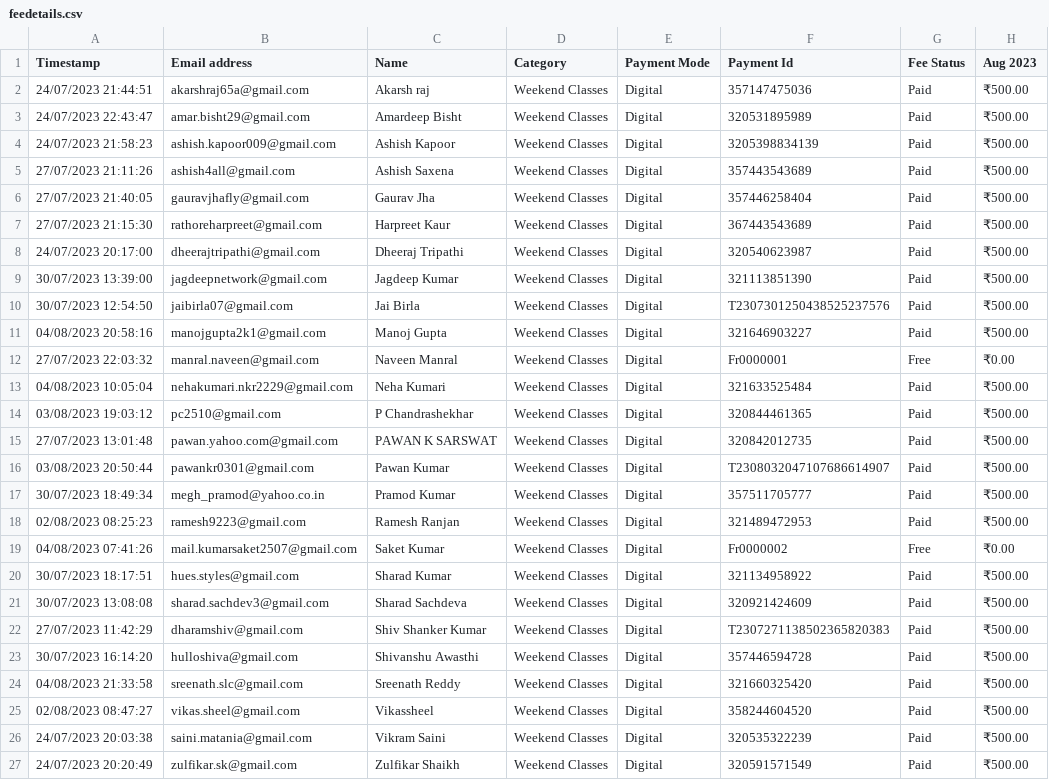
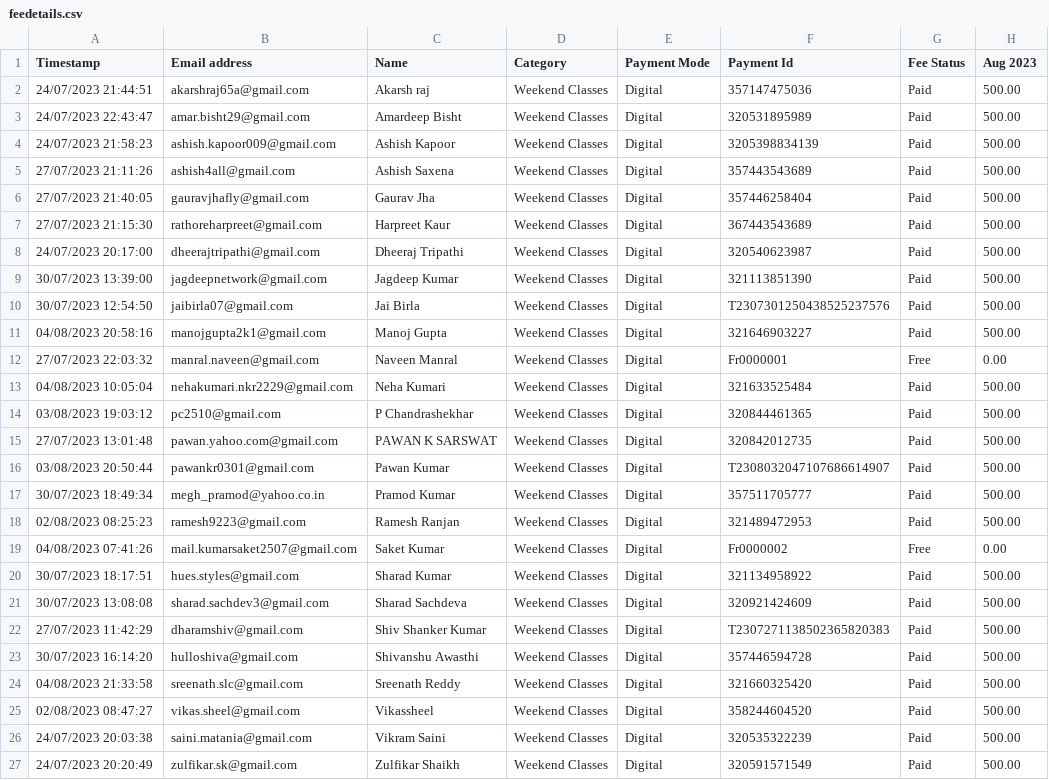
Before and after one commit to nishuranjan/generatereceipt, a CSV file: source/feedetails.csv, drawn as a sheet.

```diff
--- a/source/feedetails.csv
+++ b/source/feedetails.csv
@@ -1,27 +1,27 @@
 Timestamp,Email address,Name,Category,Payment Mode,Payment Id,Fee Status,Aug 2023
-24/07/2023 21:44:51,akarshraj65a@gmail.com,Akarsh raj,Weekend Classes,Digital,357147475036,Paid,₹500.00
-24/07/2023 22:43:47,amar.bisht29@gmail.com,Amardeep Bisht,Weekend Classes,Digital,320531895989,Paid,₹500.00
-24/07/2023 21:58:23,ashish.kapoor009@gmail.com,Ashish Kapoor ,Weekend Classes,Digital,3205398834139,Paid,₹500.00
-27/07/2023 21:11:26,ashish4all@gmail.com,Ashish Saxena,Weekend Classes,Digital,357443543689,Paid,₹500.00
-27/07/2023 21:40:05,gauravjhafly@gmail.com,Gaurav Jha,Weekend Classes,Digital,357446258404,Paid,₹500.00
-27/07/2023 21:15:30,rathoreharpreet@gmail.com,Harpreet Kaur ,Weekend Classes,Digital,367443543689,Paid,₹500.00
-24/07/2023 20:17:00,dheerajtripathi@gmail.com,Dheeraj Tripathi,Weekend Classes,Digital,320540623987,Paid,₹500.00
-30/07/2023 13:39:00,jagdeepnetwork@gmail.com,Jagdeep Kumar,Weekend Classes,Digital,321113851390,Paid,₹500.00
-30/07/2023 12:54:50,jaibirla07@gmail.com,Jai Birla,Weekend Classes,Digital,T2307301250438525237576,Paid,₹500.00
-04/08/2023 20:58:16,manojgupta2k1@gmail.com,Manoj Gupta ,Weekend Classes,Digital,321646903227,Paid,₹500.00
-27/07/2023 22:03:32,manral.naveen@gmail.com,Naveen Manral,Weekend Classes,Digital,Fr0000001,Free,₹0.00
-04/08/2023 10:05:04,nehakumari.nkr2229@gmail.com,Neha Kumari,Weekend Classes,Digital,321633525484,Paid,₹500.00
-03/08/2023 19:03:12,pc2510@gmail.com,P Chandrashekhar,Weekend Classes,Digital,320844461365,Paid,₹500.00
-27/07/2023 13:01:48,pawan.yahoo.com@gmail.com,PAWAN K SARSWAT,Weekend Classes,Digital,320842012735,Paid,₹500.00
-03/08/2023 20:50:44,pawankr0301@gmail.com,Pawan Kumar,Weekend Classes,Digital,T2308032047107686614907,Paid,₹500.00
-30/07/2023 18:49:34,megh_pramod@yahoo.co.in,Pramod Kumar ,Weekend Classes,Digital,357511705777,Paid,₹500.00
-02/08/2023 08:25:23,ramesh9223@gmail.com,Ramesh Ranjan ,Weekend Classes,Digital,321489472953,Paid,₹500.00
-04/08/2023 07:41:26,mail.kumarsaket2507@gmail.com,Saket Kumar,Weekend Classes,Digital,Fr0000002,Free,₹0.00
-30/07/2023 18:17:51,hues.styles@gmail.com,Sharad Kumar,Weekend Classes,Digital,321134958922,Paid,₹500.00
-30/07/2023 13:08:08,sharad.sachdev3@gmail.com,Sharad Sachdeva,Weekend Classes,Digital,320921424609,Paid,₹500.00
-27/07/2023 11:42:29,dharamshiv@gmail.com,Shiv Shanker Kumar,Weekend Classes,Digital,T2307271138502365820383,Paid,₹500.00
-30/07/2023 16:14:20,hulloshiva@gmail.com,Shivanshu Awasthi,Weekend Classes,Digital,357446594728,Paid,₹500.00
-04/08/2023 21:33:58,sreenath.slc@gmail.com,Sreenath Reddy,Weekend Classes,Digital,321660325420,Paid,₹500.00
-02/08/2023 08:47:27,vikas.sheel@gmail.com,Vikassheel,Weekend Classes,Digital,358244604520,Paid,₹500.00
-24/07/2023 20:03:38,saini.matania@gmail.com,Vikram Saini ,Weekend Classes,Digital,320535322239,Paid,₹500.00
-24/07/2023 20:20:49,zulfikar.sk@gmail.com,Zulfikar Shaikh,Weekend Classes,Digital,320591571549,Paid,₹500.00
+24/07/2023 21:44:51,akarshraj65a@gmail.com,Akarsh raj,Weekend Classes,Digital,357147475036,Paid,500.00
+24/07/2023 22:43:47,amar.bisht29@gmail.com,Amardeep Bisht,Weekend Classes,Digital,320531895989,Paid,500.00
+24/07/2023 21:58:23,ashish.kapoor009@gmail.com,Ashish Kapoor ,Weekend Classes,Digital,3205398834139,Paid,500.00
+27/07/2023 21:11:26,ashish4all@gmail.com,Ashish Saxena,Weekend Classes,Digital,357443543689,Paid,500.00
+27/07/2023 21:40:05,gauravjhafly@gmail.com,Gaurav Jha,Weekend Classes,Digital,357446258404,Paid,500.00
+27/07/2023 21:15:30,rathoreharpreet@gmail.com,Harpreet Kaur ,Weekend Classes,Digital,367443543689,Paid,500.00
+24/07/2023 20:17:00,dheerajtripathi@gmail.com,Dheeraj Tripathi,Weekend Classes,Digital,320540623987,Paid,500.00
+30/07/2023 13:39:00,jagdeepnetwork@gmail.com,Jagdeep Kumar,Weekend Classes,Digital,321113851390,Paid,500.00
+30/07/2023 12:54:50,jaibirla07@gmail.com,Jai Birla,Weekend Classes,Digital,T2307301250438525237576,Paid,500.00
+04/08/2023 20:58:16,manojgupta2k1@gmail.com,Manoj Gupta ,Weekend Classes,Digital,321646903227,Paid,500.00
+27/07/2023 22:03:32,manral.naveen@gmail.com,Naveen Manral,Weekend Classes,Digital,Fr0000001,Free,0.00
+04/08/2023 10:05:04,nehakumari.nkr2229@gmail.com,Neha Kumari,Weekend Classes,Digital,321633525484,Paid,500.00
+03/08/2023 19:03:12,pc2510@gmail.com,P Chandrashekhar,Weekend Classes,Digital,320844461365,Paid,500.00
+27/07/2023 13:01:48,pawan.yahoo.com@gmail.com,PAWAN K SARSWAT,Weekend Classes,Digital,320842012735,Paid,500.00
+03/08/2023 20:50:44,pawankr0301@gmail.com,Pawan Kumar,Weekend Classes,Digital,T2308032047107686614907,Paid,500.00
+30/07/2023 18:49:34,megh_pramod@yahoo.co.in,Pramod Kumar ,Weekend Classes,Digital,357511705777,Paid,500.00
+02/08/2023 08:25:23,ramesh9223@gmail.com,Ramesh Ranjan ,Weekend Classes,Digital,321489472953,Paid,500.00
+04/08/2023 07:41:26,mail.kumarsaket2507@gmail.com,Saket Kumar,Weekend Classes,Digital,Fr0000002,Free,0.00
+30/07/2023 18:17:51,hues.styles@gmail.com,Sharad Kumar,Weekend Classes,Digital,321134958922,Paid,500.00
+30/07/2023 13:08:08,sharad.sachdev3@gmail.com,Sharad Sachdeva,Weekend Classes,Digital,320921424609,Paid,500.00
+27/07/2023 11:42:29,dharamshiv@gmail.com,Shiv Shanker Kumar,Weekend Classes,Digital,T2307271138502365820383,Paid,500.00
+30/07/2023 16:14:20,hulloshiva@gmail.com,Shivanshu Awasthi,Weekend Classes,Digital,357446594728,Paid,500.00
+04/08/2023 21:33:58,sreenath.slc@gmail.com,Sreenath Reddy,Weekend Classes,Digital,321660325420,Paid,500.00
+02/08/2023 08:47:27,vikas.sheel@gmail.com,Vikassheel,Weekend Classes,Digital,358244604520,Paid,500.00
+24/07/2023 20:03:38,saini.matania@gmail.com,Vikram Saini ,Weekend Classes,Digital,320535322239,Paid,500.00
+24/07/2023 20:20:49,zulfikar.sk@gmail.com,Zulfikar Shaikh,Weekend Classes,Digital,320591571549,Paid,500.00
```
Also changed, not shown: 4 other files.
